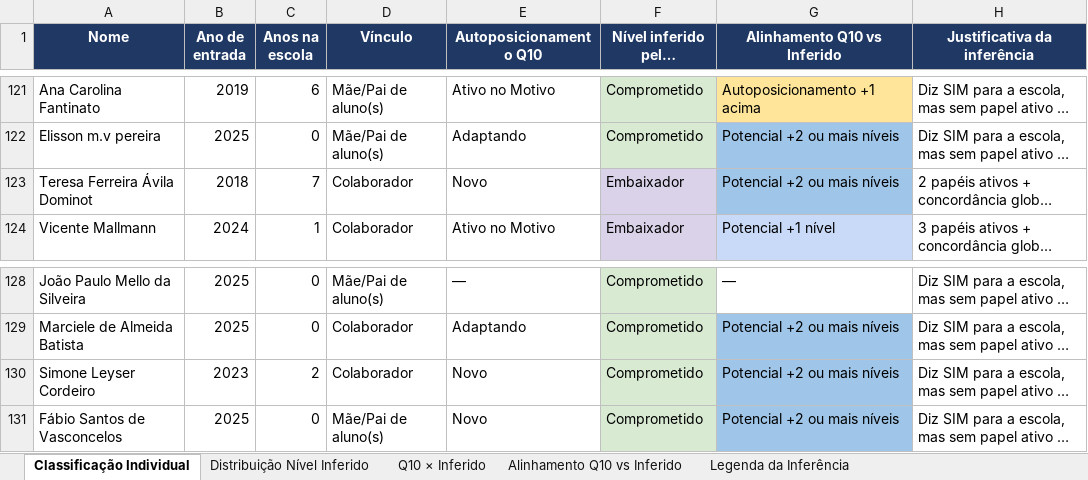
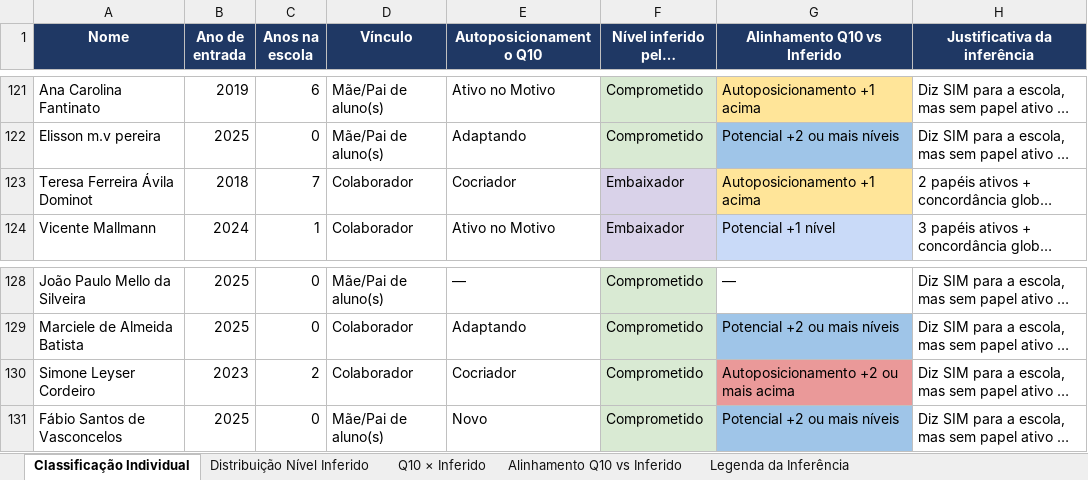
Before and after one commit to bruno-curta/arandu, an Excel workbook: classificacao_individual.xlsx, sheet Classificação Individual, drawn as a sheet; only a part is shown, gaps mark what is left out; long unchanged cells end in …; values as stored, in another font and other column widths than the file's, no borders; the diff covers the shown part only; the diff names each change by its address in the sheet, - before the commit and + after, or states it on an @@ line.

```diff
--- a/classificacao_individual.xlsx (sheet Classificação Individual)
+++ b/classificacao_individual.xlsx (sheet Classificação Individual)
-E123 (Autoposicionamento Q10): Novo
+E123 (Autoposicionamento Q10): Cocriador
-G123 (Alinhamento Q10 vs Inferido): Potencial +2 ou mais níveis
+G123 (Alinhamento Q10 vs Inferido): Autoposicionamento +1 acima
-G123 fill: #9FC5E8
+G123 fill: #FFE599
-E130 (Autoposicionamento Q10): Novo
+E130 (Autoposicionamento Q10): Cocriador
-G130 (Alinhamento Q10 vs Inferido): Potencial +2 ou mais níveis
+G130 (Alinhamento Q10 vs Inferido): Autoposicionamento +2 ou mais acima
-G130 fill: #9FC5E8
+G130 fill: #EA9999
```
Also changed, not shown: 16 edited cells and cell formats elsewhere in this sheet, sheet Q10 × Inferido, sheet Alinhamento Q10 vs Inferido, 1 other file.
